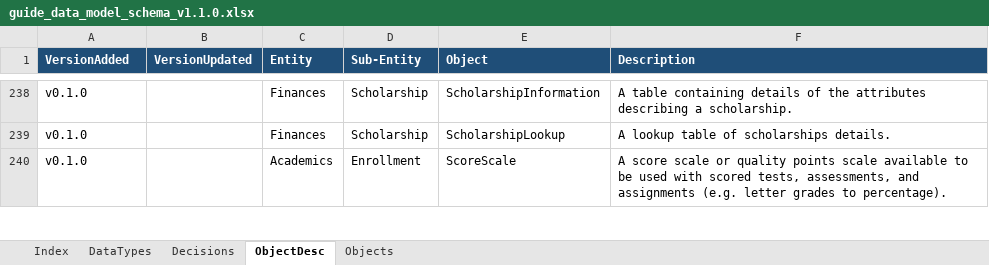
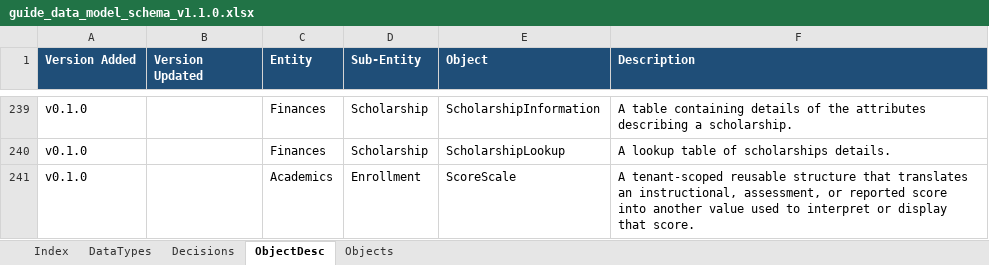
Before and after one commit to datakind/guide-data-model, an Excel workbook: guide_data_model_schema_v1.1.0.xlsx, sheet ObjectDesc, drawn as a sheet; only a part is shown, gaps mark what is left out; values as stored, in another font and other column widths than the file's, no borders; addresses are those after the commit; the diff covers the shown part only; the diff names each change by its address in the sheet, - before the commit and + after, or states it on an @@ line.

```diff
--- a/guide_data_model_schema_v1.1.0.xlsx (sheet ObjectDesc)
+++ b/guide_data_model_schema_v1.1.0.xlsx (sheet ObjectDesc)
-A1: VersionAdded
+A1: Version Added
-B1: VersionUpdated
+B1: Version Updated
-F241 (Description): A score scale or quality points scale available to be used with scored tests, assessments, and assignments (e.g. letter grades to percentage).
+F241 (Description): A tenant-scoped reusable structure that translates an instructional, assessment, or reported score into another value used to interpret or display that score.
```
Also changed, not shown: 30 added rows, 1 removed row, 23 edited cells and cell formats elsewhere in this sheet, sheet Objects, sheet Decisions.
